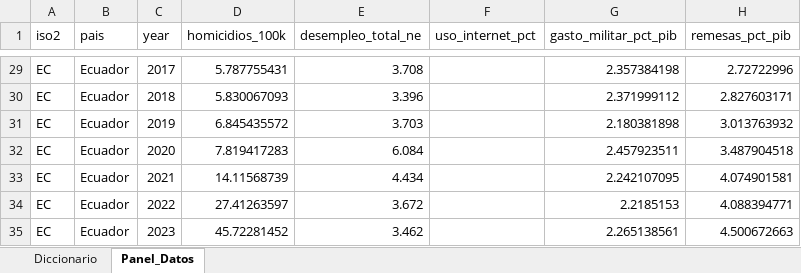
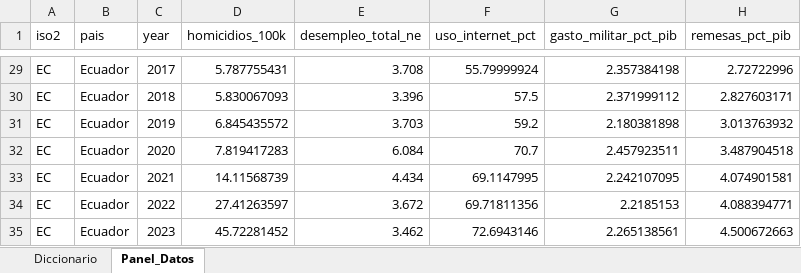
Before and after one commit to EryckFCS/econometria-aplicada-2026, an Excel workbook: data/raw/excel/Base_Raw_Ecuador_Homicidios_Long.xlsx, sheet Panel_Datos, drawn as a sheet; only a part is shown, gaps mark what is left out; values as stored, in another font and other column widths than the file's, no borders; the diff covers the shown part only; the diff names each change by its address in the sheet, - before the commit and + after, or states it on an @@ line.

```diff
--- a/data/raw/excel/Base_Raw_Ecuador_Homicidios_Long.xlsx (sheet Panel_Datos)
+++ b/data/raw/excel/Base_Raw_Ecuador_Homicidios_Long.xlsx (sheet Panel_Datos)
-F29 (uso_internet_pct): (empty)
+F29 (uso_internet_pct): 55.79999924
-F30 (uso_internet_pct): (empty)
+F30 (uso_internet_pct): 57.5
-F31 (uso_internet_pct): (empty)
+F31 (uso_internet_pct): 59.2
-F32 (uso_internet_pct): (empty)
+F32 (uso_internet_pct): 70.7
-F33 (uso_internet_pct): (empty)
+F33 (uso_internet_pct): 69.1147995
-F34 (uso_internet_pct): (empty)
+F34 (uso_internet_pct): 69.71811356
-F35 (uso_internet_pct): (empty)
+F35 (uso_internet_pct): 72.6943146
```
Also changed, not shown: 26 edited cells elsewhere in this sheet, sheet Diccionario, 40 other files.
